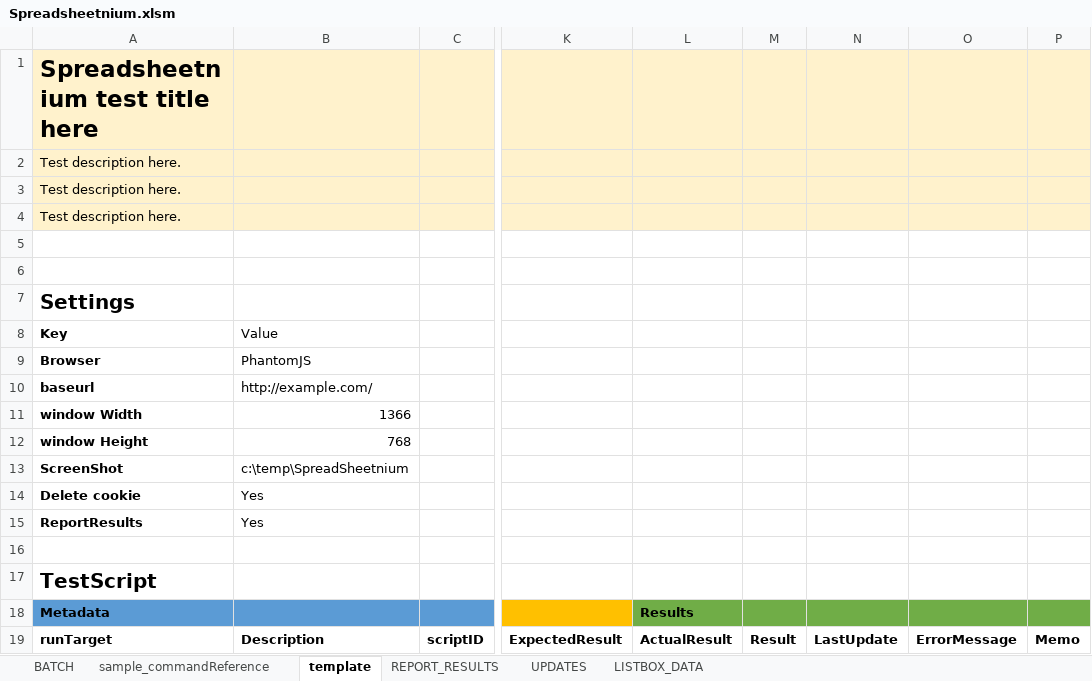
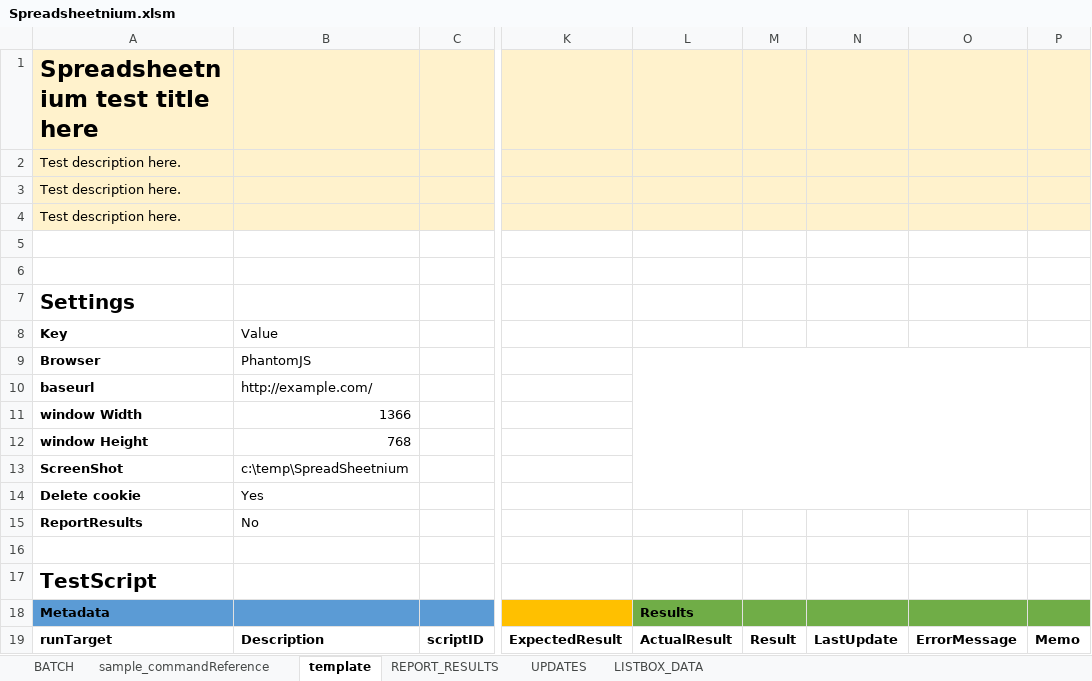
Before and after one commit to ssugiya/Spreadsheetnium, an Excel workbook: Spreadsheetnium.xlsm, sheet template, drawn as a sheet; only a part is shown, gaps mark what is left out; values as stored, in another font and other column widths than the file's, no borders; charts and pictures and table styles not drawn; the diff names each change by its address in the sheet, - before the commit and + after, or states it on an @@ line.

```diff
--- a/Spreadsheetnium.xlsm (sheet template)
+++ b/Spreadsheetnium.xlsm (sheet template)
+L9:P14 merged
-B15 (Value): Yes
+B15 (Value): No
```
Also changed, not shown: sheet REPORT_RESULTS, sheet BATCH, sheet UPDATES, sheet sample_commandReference, charts or pictures, 1 other file.
